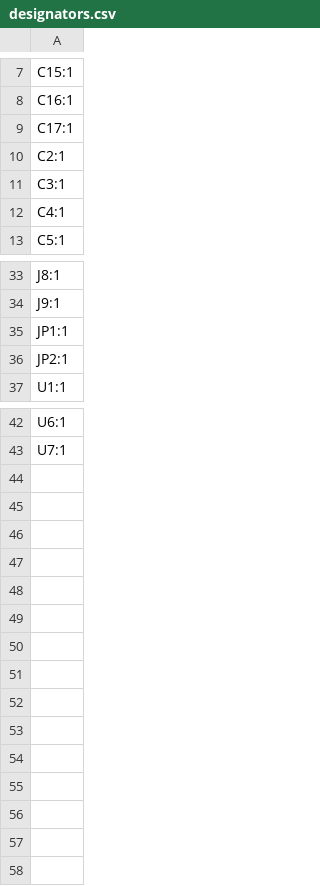
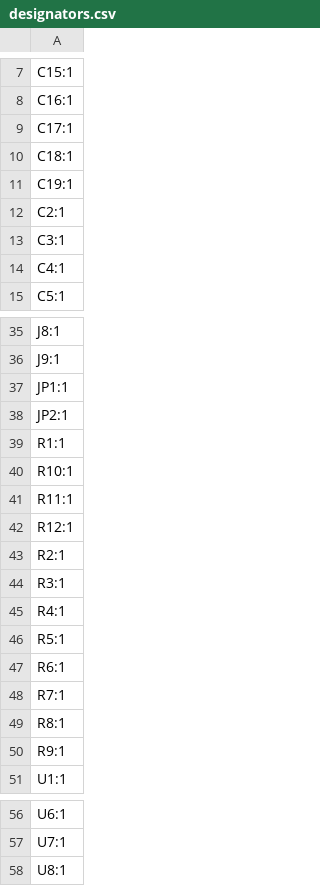
Before and after one commit to Erzerum/split-flap-pcb, a CSV file: pcb/production/designators.csv, drawn as a sheet; only a part is shown, gaps mark what is left out; the diff names each change by its address in the sheet, - before the commit and + after, or states it on an @@ line.

```diff
--- a/pcb/production/designators.csv
+++ b/pcb/production/designators.csv
+row 10: C18:1
+row 11: C19:1
+row 39: R1:1
+row 40: R10:1
+row 41: R11:1
+row 42: R12:1
+row 43: R2:1
+row 44: R3:1
+row 45: R4:1
+row 46: R5:1
+row 47: R6:1
+row 48: R7:1
+row 49: R8:1
+row 50: R9:1
+row 58: U8:1
```
Also changed, not shown: pcb/production/bom.csv, pcb/production/positions.csv, 7 other files.
